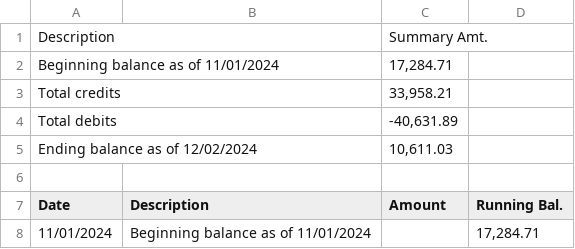
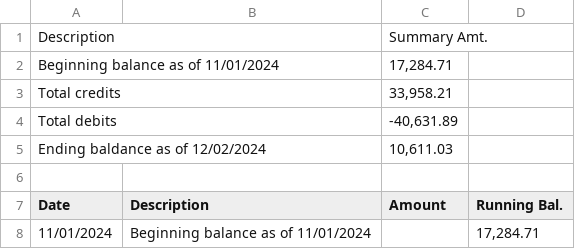
Before and after one commit to noah-hazan-repo/nana, a CSV file: stmt (43).csv, drawn as a sheet; only a part is shown.

Commit message:
Update stmt (43).csv

```diff
--- a/stmt (43).csv
+++ b/stmt (43).csv
@@ -4,3 +4,3 @@ Total credits,,"33,958.21"
 Total debits,,"-40,631.89"
-Ending balance as of 12/02/2024,,"10,611.03"
+Ending baldance as of 12/02/2024,,"10,611.03"
 
```
